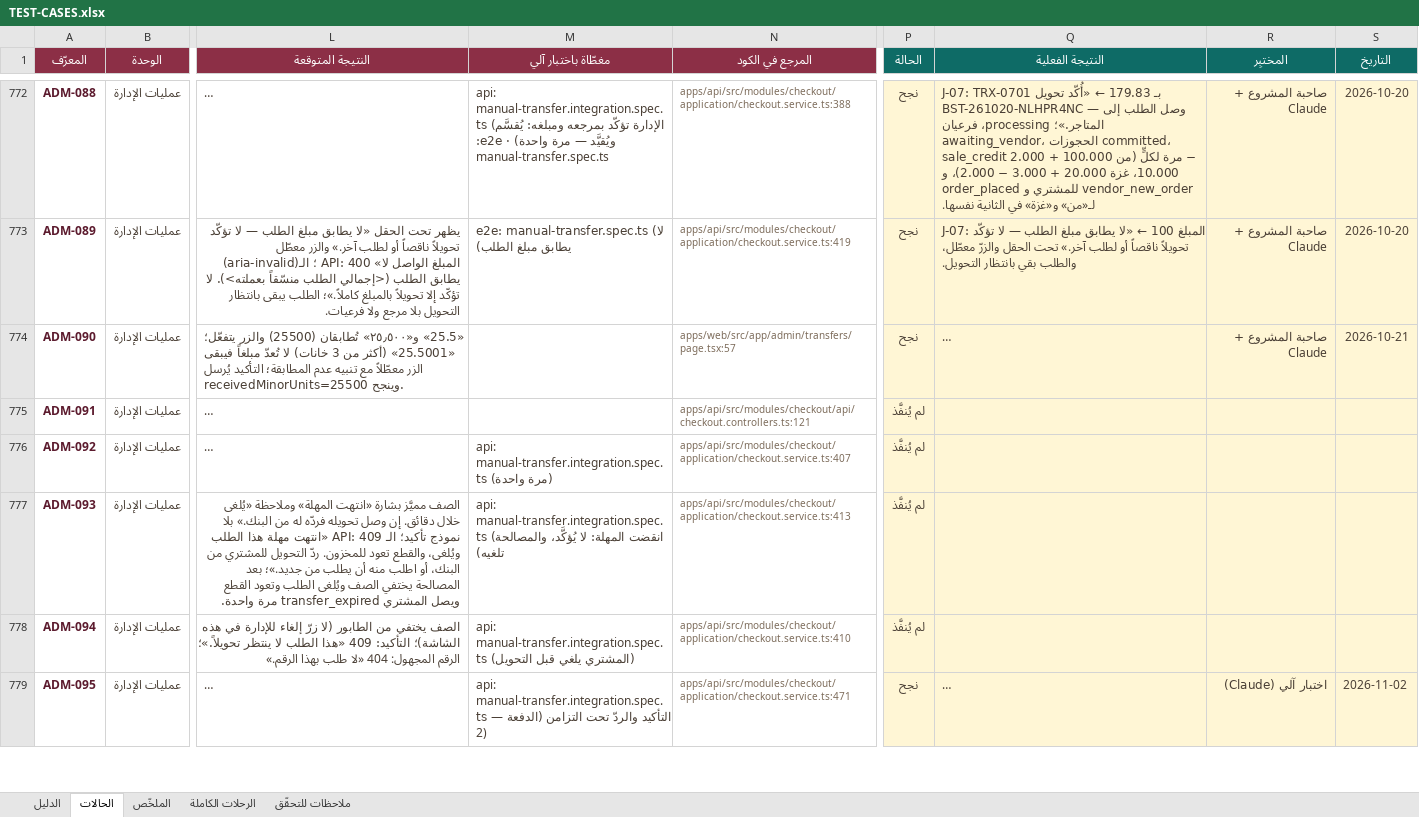
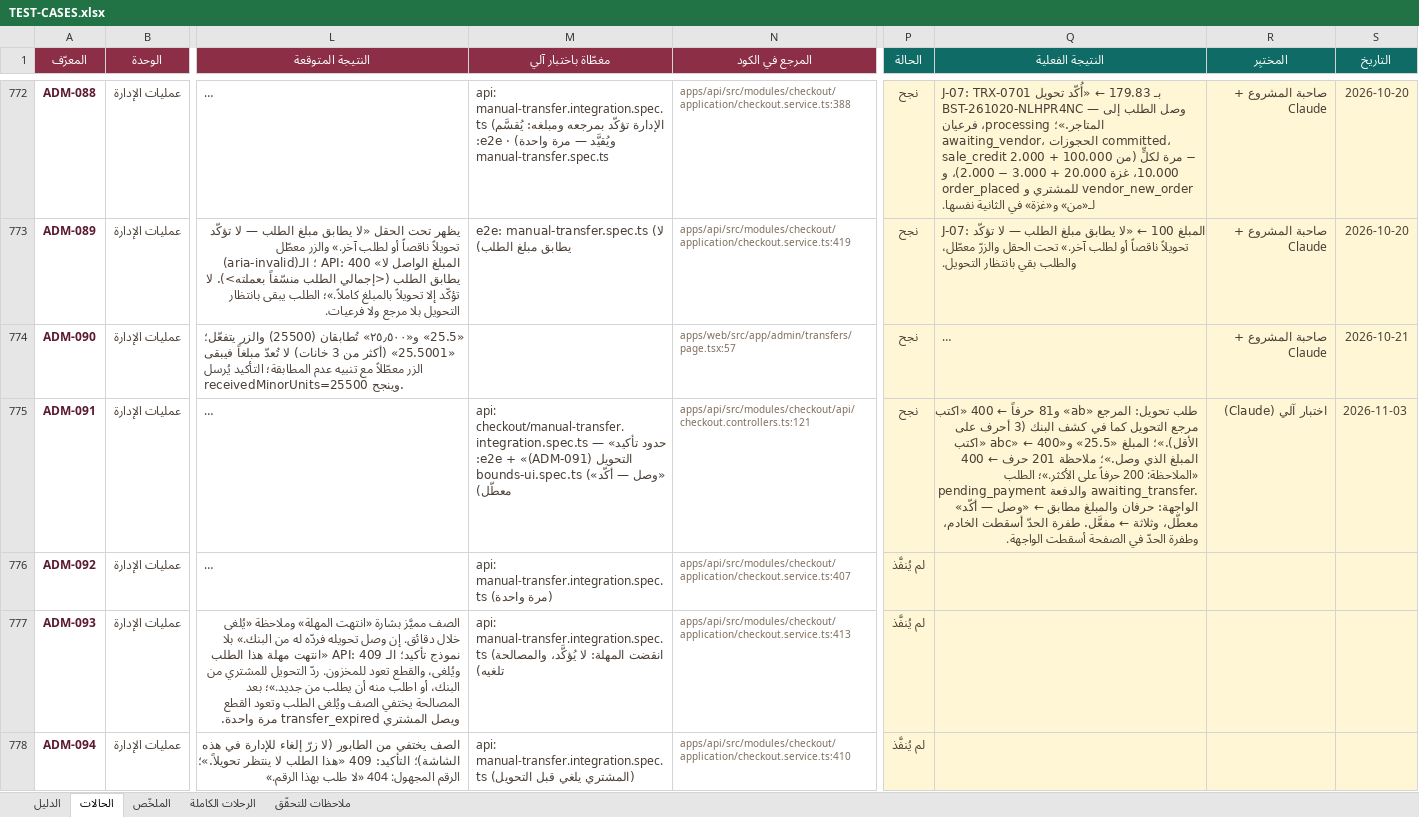
Before and after one commit to Marwa-Samsom/basta, an Excel workbook: docs/06-qa/TEST-CASES.xlsx, sheet الحالات, drawn as a sheet; only a part is shown, gaps mark what is left out; the shorter side is filled out with more unchanged rows; long unchanged cells end in …; values as stored, in another font and other column widths than the file's, no borders; conditional formats not drawn; the diff covers the shown part only; the diff names each change by its address in the sheet, - before the commit and + after, or states it on an @@ line.

```diff
--- a/docs/06-qa/TEST-CASES.xlsx (sheet الحالات)
+++ b/docs/06-qa/TEST-CASES.xlsx (sheet الحالات)
-M775 (مغطّاة باختبار آلي): (empty)
+M775 (مغطّاة باختبار آلي): api: checkout/manual-transfer.integration.spec.ts — «حدود تأكيد التحويل (ADM-091)» + e2e: bounds-ui.spec.ts («وصل — أكّد» معطّل)
-P775 (الحالة): لم يُنفَّذ
+P775 (الحالة): نجح
-Q775 (النتيجة الفعلية): (empty)
+Q775 (النتيجة الفعلية): طلب تحويل: المرجع «ab» و81 حرفاً ← 400 «اكتب مرجع التحويل كما في كشف البنك (3 أحرف على الأقل).»؛ المبلغ «25.5» و«abc» ← 400 «اكتب المبلغ الذي وصل.»؛ ملاحظة 201 حرف ← 400 «الملاحظة: 200 حرفاً على الأكثر.»؛ الطلب pending_payment والدفعة awaiting_transfer. الواجهة: حرفان والمبلغ مطابق ← «وصل — أكّد» معطّل، وثلاثة ← مفعَّل. طفرة الحدّ أسقطت الخادم، وطفرة الحدّ في الصفحة أسقطت الواجهة.
-R775 (المختبِر): (empty)
+R775 (المختبِر): اختبار آلي (Claude)
-S775 (التاريخ): (empty)
+S775 (التاريخ): 2026-11-03
```
Also changed, not shown: 70 edited cells elsewhere in this sheet.
